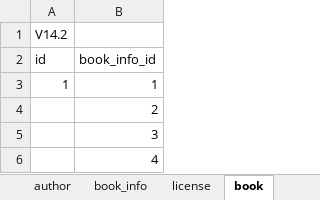
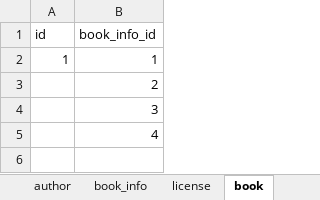
Before and after one commit to ahyaemon/bancha_books, an Excel workbook: sql/ddl.xlsm, sheet book, drawn as a sheet; values as stored, in another font and other column widths than the file's, no borders; the diff names each change by its address in the sheet, - before the commit and + after, or states it on an @@ line.

```diff
--- a/sql/ddl.xlsm (sheet book)
+++ b/sql/ddl.xlsm (sheet book)
-row 1: V14.2
```
Also changed, not shown: sheet macro, sheet account, sheet donation, sheet author, sheet license, sheet comment, 7 more sheets, other sheet tabs, charts or pictures, 12 other files.
